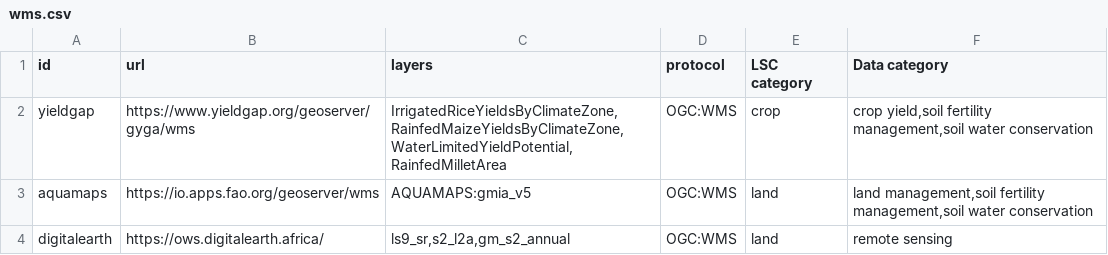
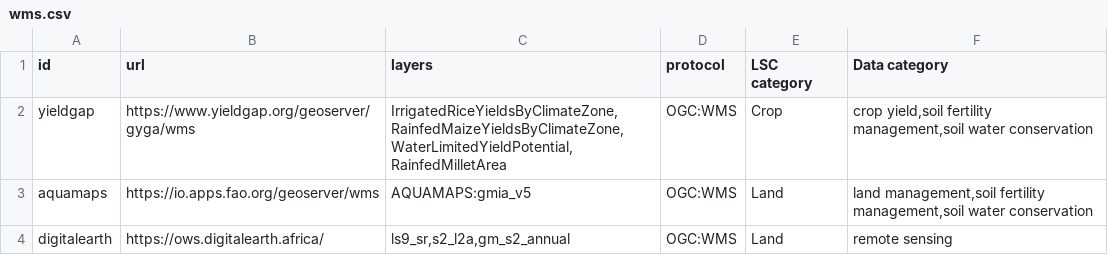
Before and after one commit to lsc-hubs/kenya-catalogue, a CSV file: portals/Global/wms/wms.csv, drawn as a sheet.

Commit message:
Update wms.csv capital

```diff
--- a/portals/Global/wms/wms.csv
+++ b/portals/Global/wms/wms.csv
@@ -1,4 +1,4 @@
 id;url;layers;protocol;LSC category;Data category
-yieldgap;https://www.yieldgap.org/geoserver/gyga/wms;IrrigatedRiceYieldsByClimateZone,RainfedMaizeYieldsByClimateZone,WaterLimitedYieldPotential,RainfedMilletArea;OGC:WMS;crop;crop yield,soil fertility management,soil water conservation
-aquamaps;https://io.apps.fao.org/geoserver/wms;AQUAMAPS:gmia_v5;OGC:WMS;land;land management,soil fertility management,soil water conservation
-digitalearth;https://ows.digitalearth.africa/;ls9_sr,s2_l2a,gm_s2_annual;OGC:WMS;land;remote sensing
+yieldgap;https://www.yieldgap.org/geoserver/gyga/wms;IrrigatedRiceYieldsByClimateZone,RainfedMaizeYieldsByClimateZone,WaterLimitedYieldPotential,RainfedMilletArea;OGC:WMS;Crop;crop yield,soil fertility management,soil water conservation
+aquamaps;https://io.apps.fao.org/geoserver/wms;AQUAMAPS:gmia_v5;OGC:WMS;Land;land management,soil fertility management,soil water conservation
+digitalearth;https://ows.digitalearth.africa/;ls9_sr,s2_l2a,gm_s2_annual;OGC:WMS;Land;remote sensing
```
